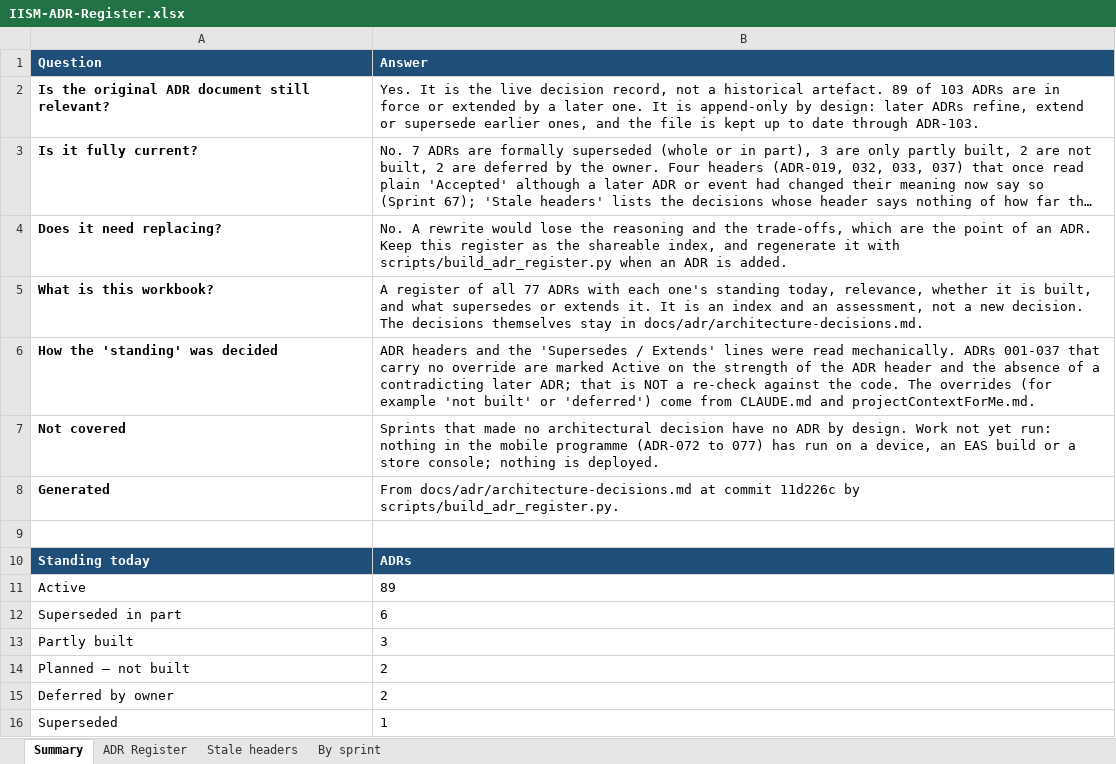
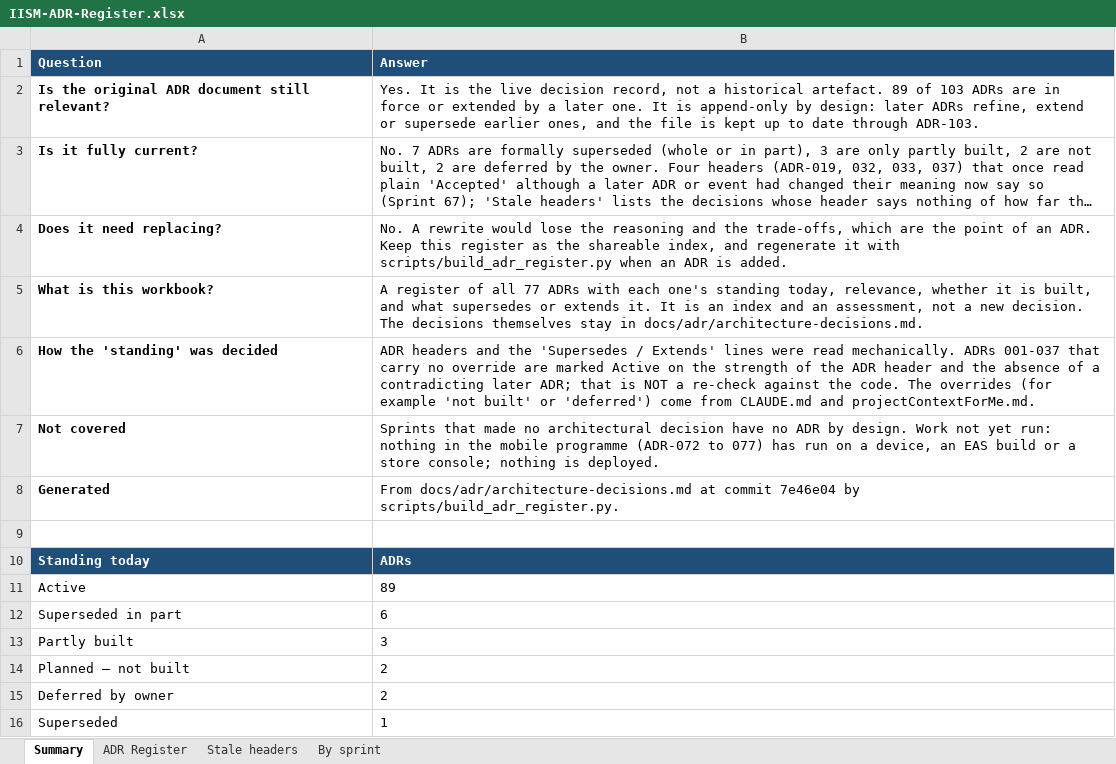
Before and after one commit to hegdekattehnew/iism, an Excel workbook: docs/adr/IISM-ADR-Register.xlsx, sheet Summary, drawn as a sheet; long unchanged cells end in …; values as stored, in another font and other column widths than the file's, no borders; the diff names each change by its address in the sheet, - before the commit and + after, or states it on an @@ line.

```diff
--- a/docs/adr/IISM-ADR-Register.xlsx (sheet Summary)
+++ b/docs/adr/IISM-ADR-Register.xlsx (sheet Summary)
-B8 (Answer): …at commit 11d226c by scripts/build_adr_register.py.
+B8 (Answer): …at commit 7e46e04 by scripts/build_adr_register.py.
```
Also changed, not shown: 47 other files.
